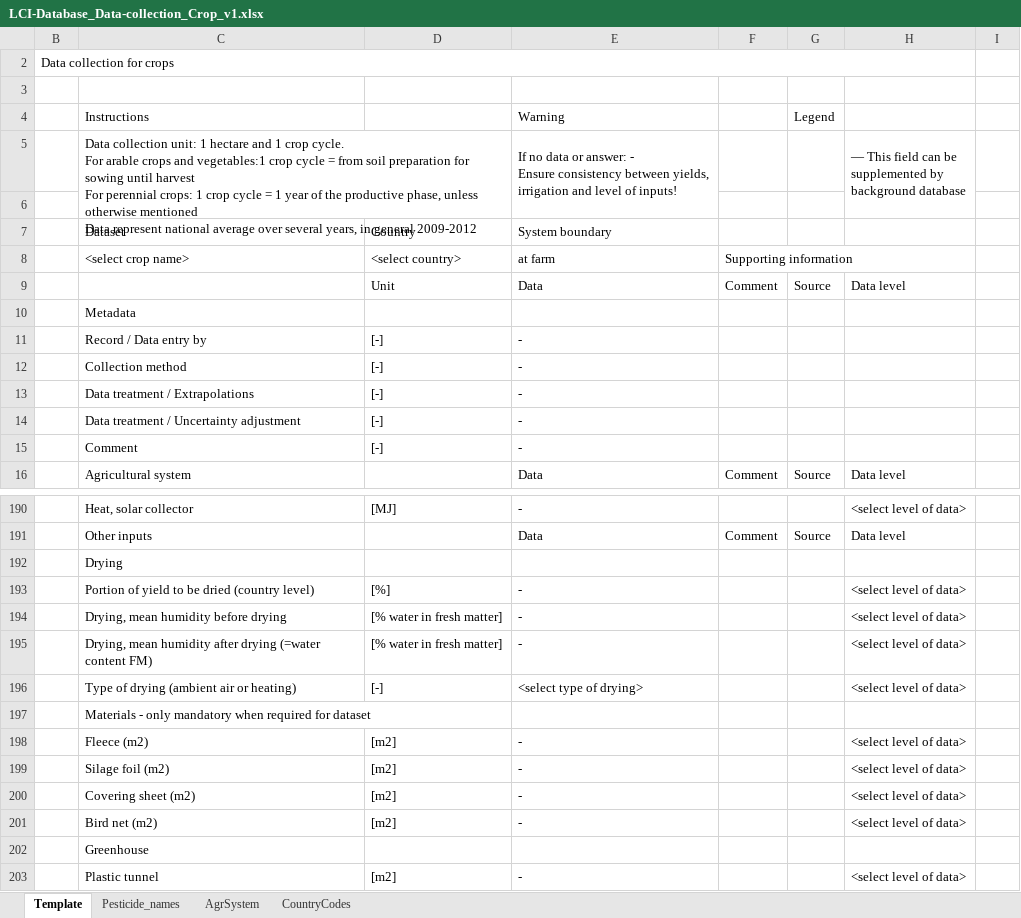
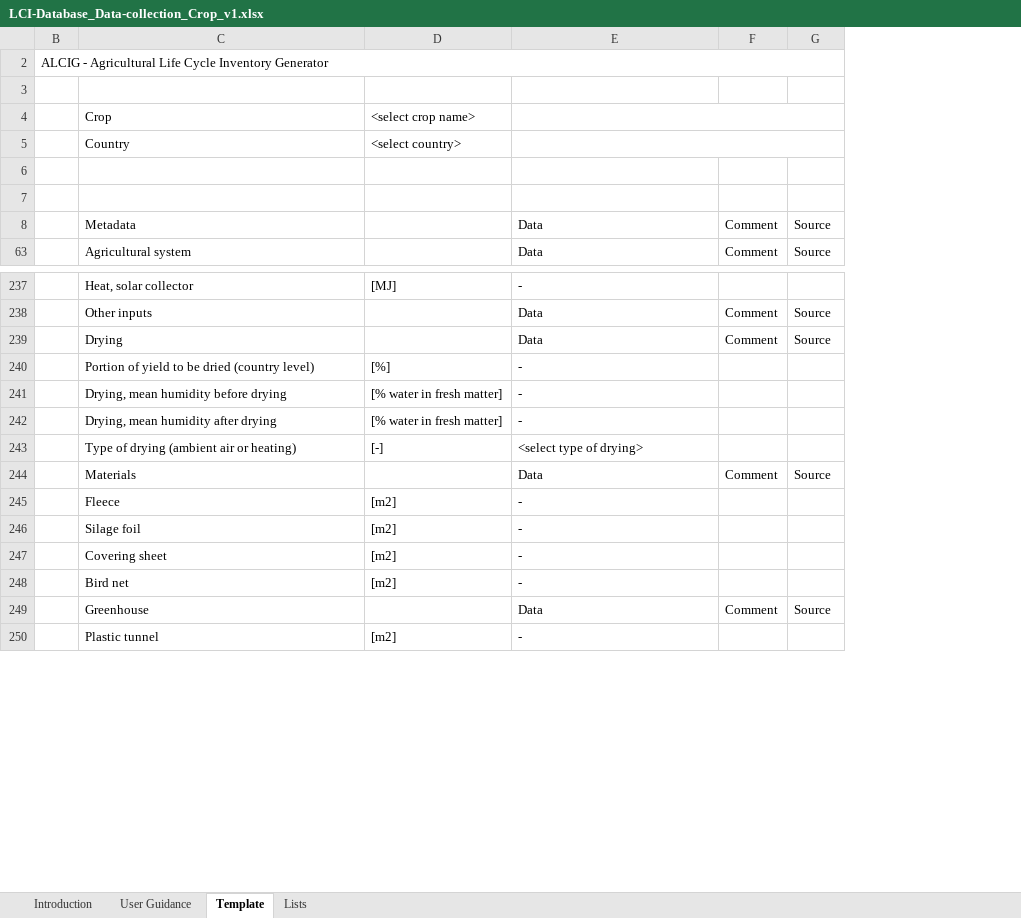
Before and after one commit to ecoinvent-it/sri-crop-tool, an Excel workbook: src/main/dart/web/LCI-Database_Data-collection_Crop_v1.xlsx, sheet Template, drawn as a sheet; only a part is shown, gaps mark what is left out; values as stored, in another font and other column widths than the file's, no cell formats; charts and pictures not drawn; removed rows and columns are numbered as before the commit, all else as after; ↵ is a line break in a cell; the diff covers the shown part only; the diff names each change by its address in the sheet, - before the commit and + after, or states it on an @@ line.

Commit message:
python bug fixes, new Excel template (change country and crop cells, no system_boundary anymore) TODO: read ecospold metadata

```diff
--- a/src/main/dart/web/LCI-Database_Data-collection_Crop_v1.xlsx (sheet Template)
+++ b/src/main/dart/web/LCI-Database_Data-collection_Crop_v1.xlsx (sheet Template)
-sheet tab: AgrSystem
+sheet tab: Lists
-sheet tab: Pesticide_names
-sheet tab: CountryCodes
+sheet tab: Introduction
+sheet tab: User Guidance
-column B, row 2: Data collection for crops
+column B, row 2: ALCIG - Agricultural Life Cycle Inventory Generator
-column H, row 9: Data level; row 16: Data level; rows 190-191: <select level of data> | Data level; rows 193-196: all <select level of data>; rows 198-201: all <select level of data>; row 203: <select level of data>
-column I, empty
-row 4:  | Instructions |  | Warning |  | Legend
-row 5:  | Data collection unit: 1 hectare and 1 crop cycle. ↵ For arable crops and vegetables:1 crop cycle = from soil preparation for sowing until harvest ↵ For perennial crops: 1 crop cycle = 1 year of the productive phase, unless otherwise mentioned ↵ Data represent national average over several years, in general 2009-2012 |  | If no data or answer: - ↵ Ensure consistency between yields, ↵ irrigation and level of inputs! |  |  | — This field can be ↵ supplemented by ↵ background database
+row 4:  | Crop | <select crop name>
+row 5:  | Country | <select country>
-row 7:  | Dataset | Country | System boundary
+row 7: (empty)
-row 8:  | <select crop name> | <select country> | at farm | Supporting information
-C8: (empty)
+C8: Metadata
-D8: Unit
+D8: (empty)
-row 10:  | Metadata
@@ row 11 hidden:  | Record / Data entry by | [-] | - @@
@@ row 12 hidden:  | Collection method | [-] | - @@
@@ row 13 hidden:  | Data treatment / Extrapolations | [-] | - @@
@@ row 14 hidden:  | Data treatment / Uncertainty adjustment | [-] | - @@
@@ row 15 hidden:  | Comment | [-] | - @@
-row 192:  | Drying
+row 239:  | Drying |  | Data | Comment | Source
-C242: Drying, mean humidity after drying (=water content FM)
+C242: Drying, mean humidity after drying
-row 197:  | Materials - only mandatory when required for dataset
+row 244:  | Materials |  | Data | Comment | Source
-C245: Fleece (m2)
+C245: Fleece
-C246: Silage foil (m2)
+C246: Silage foil
-C247: Covering sheet (m2)
+C247: Covering sheet
-C248: Bird net (m2)
+C248: Bird net
-row 202:  | Greenhouse
+row 249:  | Greenhouse |  | Data | Comment | Source
```
Also changed, not shown: 2 added rows, 2 removed rows and 2 edited cells elsewhere in this sheet, sheet Lists, cell formats, hidden cells, charts or pictures, 6 other files.
